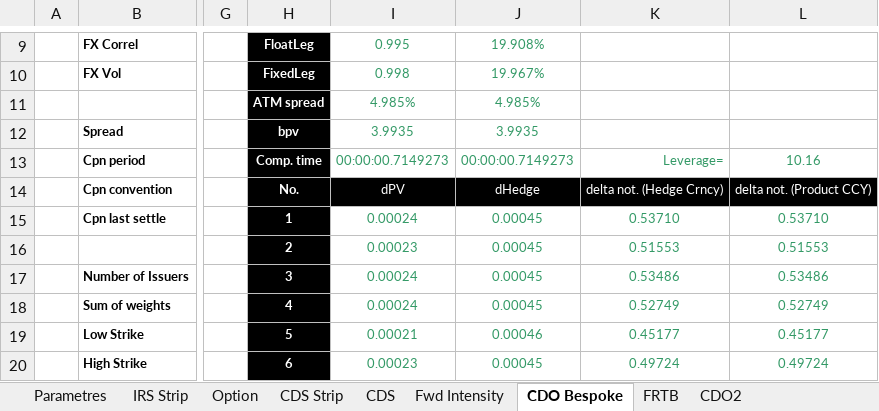
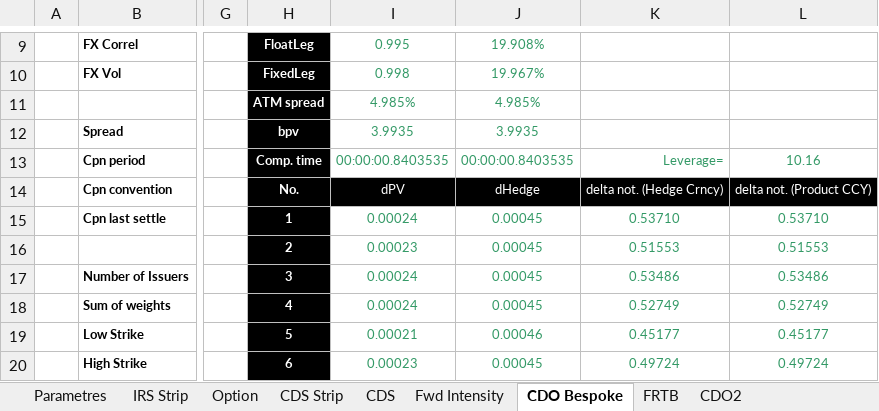
Before and after one commit to mbaAxis/Valo, an Excel workbook: common/Axis_Pricer.xlsm, sheet CDO Bespoke, drawn as a sheet; only a part is shown, gaps mark what is left out; values as stored, in another font and other column widths than the file's, no borders; charts and pictures not drawn; the diff names each change by its address in the sheet, - before the commit and + after, or states it on an @@ line.

Commit message:
update

```diff
--- a/common/Axis_Pricer.xlsm (sheet CDO Bespoke)
+++ b/common/Axis_Pricer.xlsm (sheet CDO Bespoke)
-I13: 00:00:00.7149273
+I13: 00:00:00.8403535
-J13: 00:00:00.7149273
+J13: 00:00:00.8403535
```
Also changed, not shown: sheet CDS, charts or pictures.
